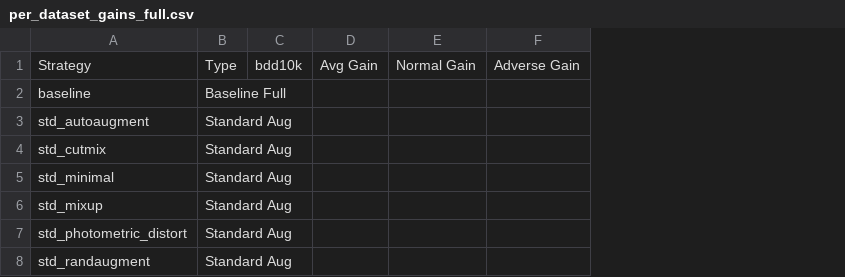
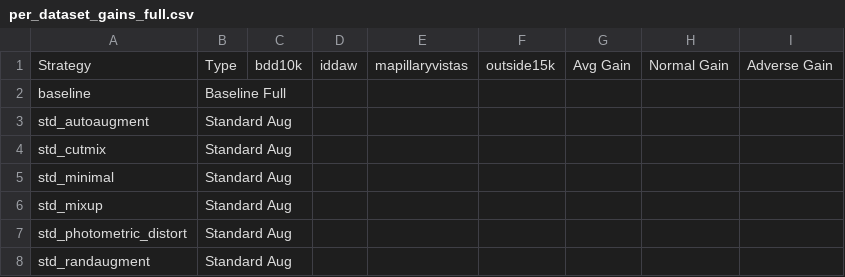
Before and after one commit to carhartt21/PROVE, a CSV file: result_figures/leaderboard/per_dataset_gains_full.csv, drawn as a sheet; the diff names each change by its address in the sheet, - before the commit and + after, or states it on an @@ line.

Commit message:
feat: add cityscapes-gen stage support, manifest improvements, domain renaming
- batch_training_submission: manifest.json based image detection, cityscapes-gen auto-test
- generate_manifests: support alternative domain names, Cityscapes dataset, nested structures
- update_training_tracker: cityscapes-gen stage support
- rename_domains: new script for standardizing domain directory names
- reorganize_stargan_v2: new script for restructuring stargan_v2 directories
- monitor_training: multi-weights-dir support
- Updated manifests and leaderboard data with latest results

```diff
--- a/result_figures/leaderboard/per_dataset_gains_full.csv
+++ b/result_figures/leaderboard/per_dataset_gains_full.csv
+column D, row 1: iddaw
+column E, row 1: mapillaryvistas
+column F, row 1: outside15k
```
Also changed, not shown: result_figures/leaderboard/strategy_leaderboard.csv, result_figures/leaderboard/strategy_leaderboard_full.csv, 29 other files.
